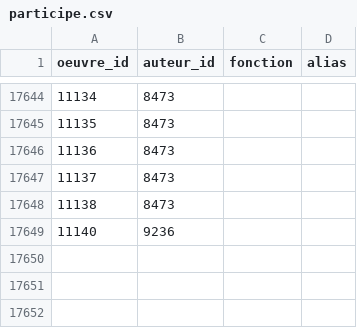
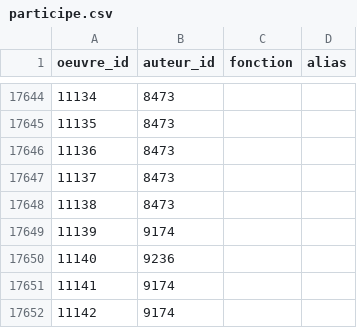
Before and after one commit to medina474/r5a10, a CSV file: data/books/participe.csv, drawn as a sheet; only a part is shown, gaps mark what is left out; the diff names each change by its address in the sheet, - before the commit and + after, or states it on an @@ line.

```diff
--- a/data/books/participe.csv
+++ b/data/books/participe.csv
+row 17649: 11139 | 9174
+row 17651: 11141 | 9174
+row 17652: 11142 | 9174
```
Also changed, not shown: data/books/auteurs.csv, data/books/oeuvres.csv.
